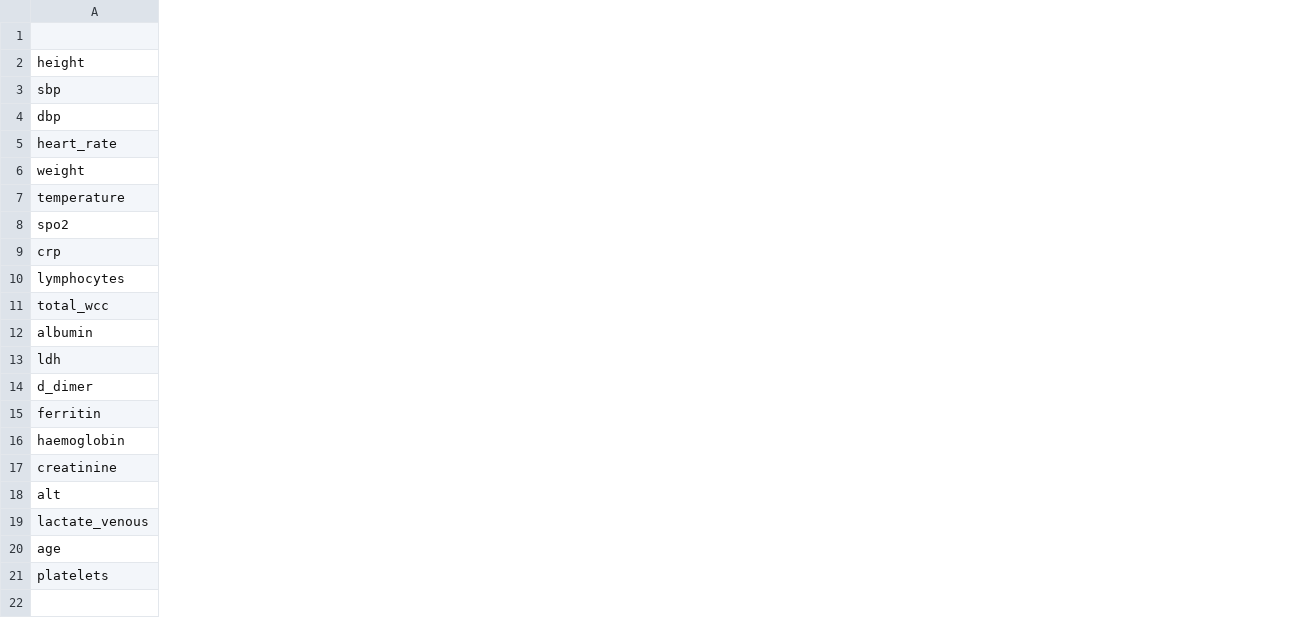
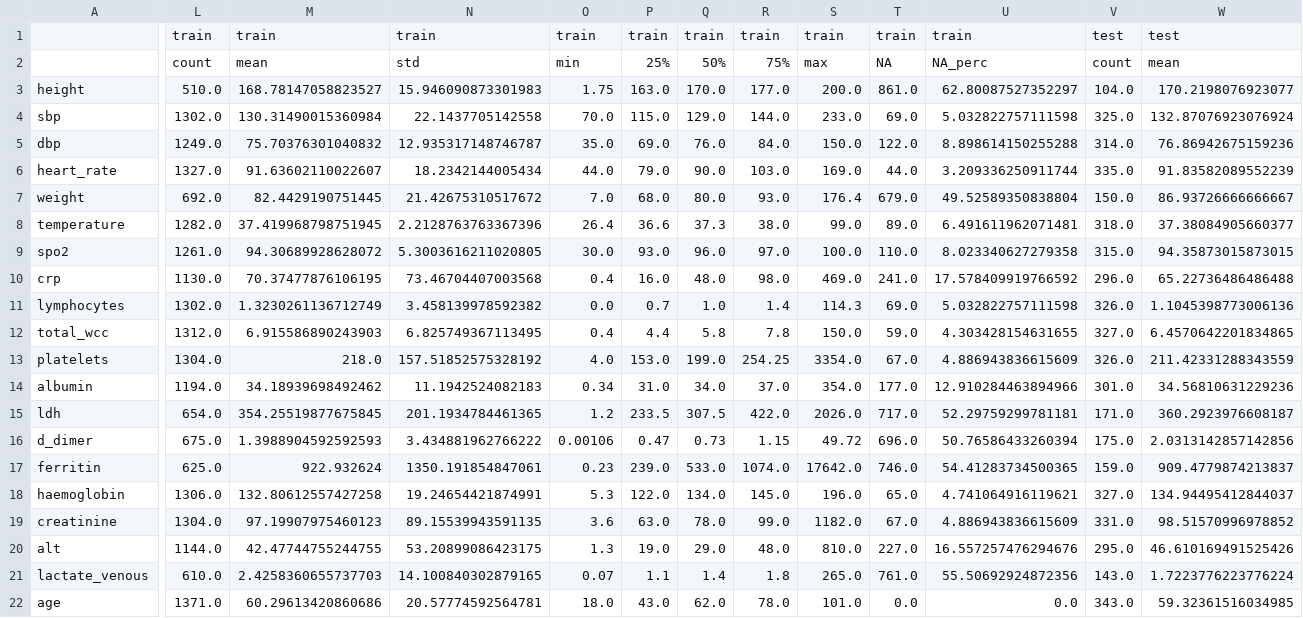
Before and after one commit to harrisonnguyen/cardiac_covid_model, a CSV file: result/data/continuous_variable_summary.csv, drawn as a sheet; only a part is shown, gaps mark what is left out; removed rows and columns are numbered as before the commit, all else as after; rows hold the shown columns only; the diff covers the shown part only; the diff names each change by its address in the sheet, - before the commit and + after, or states it on an @@ line.

```diff
--- a/result/data/continuous_variable_summary.csv
+++ b/result/data/continuous_variable_summary.csv
+column L, rows 2-12: count | 510.0 | 1302.0 | 1249.0 | 1327.0 | 692.0 | 1282.0 | 1261.0 | 1130.0 | 1302.0 | 1312.0; rows 14-22: 1194.0 | 654.0 | 675.0 | 625.0 | 1306.0 | 1304.0 | 1144.0 | 610.0 | 1371.0
+column M, rows 2-12: mean | 168.78147058823527 | 130.31490015360984 | 75.70376301040832 | 91.63602110022607 | 82.4429190751445 | 37.419968798751945 | 94.30689928628072 | 70.37477876106195 | 1.3230261136712749 | 6.915586890243903; rows 14-22: 34.18939698492462 | 354.25519877675845 | 1.3988904592592593 | 922.932624 | 132.80612557427258 | 97.19907975460123 | 42.47744755244755 | 2.4258360655737703 | 60.29613420860686
+column N, rows 2-12: std | 15.946090873301983 | 22.1437705142558 | 12.935317148746787 | 18.2342144005434 | 21.42675310517672 | 2.2128763763367396 | 5.3003616211020805 | 73.46704407003568 | 3.458139978592382 | 6.825749367113495; rows 14-22: 11.1942524082183 | 201.1934784461365 | 3.434881962766222 | 1350.191854847061 | 19.24654421874991 | 89.15539943591135 | 53.20899086423175 | 14.100840302879165 | 20.57774592564781
+column O, rows 2-12: min | 1.75 | 70.0 | 35.0 | 44.0 | 7.0 | 26.4 | 30.0 | 0.4 | 0.0 | 0.4; rows 14-22: 0.34 | 1.2 | 0.00106 | 0.23 | 5.3 | 3.6 | 1.3 | 0.07 | 18.0
+column P, rows 2-12: 25% | 163.0 | 115.0 | 69.0 | 79.0 | 68.0 | 36.6 | 93.0 | 16.0 | 0.7 | 4.4; rows 14-22: 31.0 | 233.5 | 0.47 | 239.0 | 122.0 | 63.0 | 19.0 | 1.1 | 43.0
+column Q, rows 2-12: 50% | 170.0 | 129.0 | 76.0 | 90.0 | 80.0 | 37.3 | 96.0 | 48.0 | 1.0 | 5.8; rows 14-22: 34.0 | 307.5 | 0.73 | 533.0 | 134.0 | 78.0 | 29.0 | 1.4 | 62.0
+column R, rows 2-12: 75% | 177.0 | 144.0 | 84.0 | 103.0 | 93.0 | 38.0 | 97.0 | 98.0 | 1.4 | 7.8; rows 14-22: 37.0 | 422.0 | 1.15 | 1074.0 | 145.0 | 99.0 | 48.0 | 1.8 | 78.0
+column S, rows 2-12: max | 200.0 | 233.0 | 150.0 | 169.0 | 176.4 | 99.0 | 100.0 | 469.0 | 114.3 | 150.0; rows 14-22: 354.0 | 2026.0 | 49.72 | 17642.0 | 196.0 | 1182.0 | 810.0 | 265.0 | 101.0
+column T, rows 2-12: NA | 861.0 | 69.0 | 122.0 | 44.0 | 679.0 | 89.0 | 110.0 | 241.0 | 69.0 | 59.0; rows 14-22: 177.0 | 717.0 | 696.0 | 746.0 | 65.0 | 67.0 | 227.0 | 761.0 | 0.0
+column U, rows 2-12: NA_perc | 62.80087527352297 | 5.032822757111598 | 8.898614150255288 | 3.209336250911744 | 49.52589350838804 | 6.491611962071481 | 8.023340627279358 | 17.578409919766592 | 5.032822757111598 | 4.303428154631655; rows 14-22: 12.910284463894966 | 52.29759299781181 | 50.76586433260394 | 54.41283734500365 | 4.741064916119621 | 4.886943836615609 | 16.557257476294676 | 55.50692924872356 | 0.0
+column V, rows 2-12: count | 104.0 | 325.0 | 314.0 | 335.0 | 150.0 | 318.0 | 315.0 | 296.0 | 326.0 | 327.0; rows 14-22: 301.0 | 171.0 | 175.0 | 159.0 | 327.0 | 331.0 | 295.0 | 143.0 | 343.0
+column W, rows 2-12: mean | 170.2198076923077 | 132.87076923076924 | 76.86942675159236 | 91.83582089552239 | 86.93726666666667 | 37.38084905660377 | 94.35873015873015 | 65.22736486486488 | 1.1045398773006136 | 6.4570642201834865; rows 14-22: 34.56810631229236 | 360.2923976608187 | 2.0313142857142856 | 909.4779874213837 | 134.94495412844037 | 98.51570996978852 | 46.610169491525426 | 1.7223776223776224 | 59.32361516034985
+row 1:  | train | train | train | train | train | train | train | train | train | train | test | test
+row 13: platelets | 1304.0 | 218.0 | 157.51852575328192 | 4.0 | 153.0 | 199.0 | 254.25 | 3354.0 | 67.0 | 4.886943836615609 | 326.0 | 211.42331288343559
-row 21: platelets
```
Also changed, not shown: 8 added columns elsewhere in this file, result/final_outcome.csv, result/outcome.csv, 52 other files.
